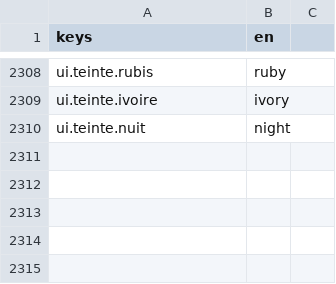
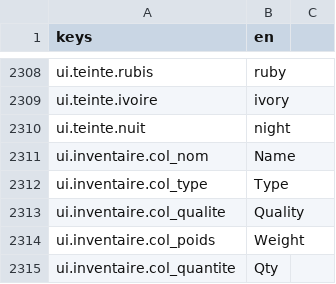
Before and after one commit to devmarcpro/sensen, a CSV file: godot/locale/en.csv, drawn as a sheet; only a part is shown, gaps mark what is left out; the diff names each change by its address in the sheet, - before the commit and + after, or states it on an @@ line.

```diff
--- a/godot/locale/en.csv
+++ b/godot/locale/en.csv
+row 2311: ui.inventaire.col_nom | Name
+row 2312: ui.inventaire.col_type | Type
+row 2313: ui.inventaire.col_qualite | Quality
+row 2314: ui.inventaire.col_poids | Weight
+row 2315: ui.inventaire.col_quantite | Qty
```
Also changed, not shown: godot/locale/fr.csv, 6 other files.
